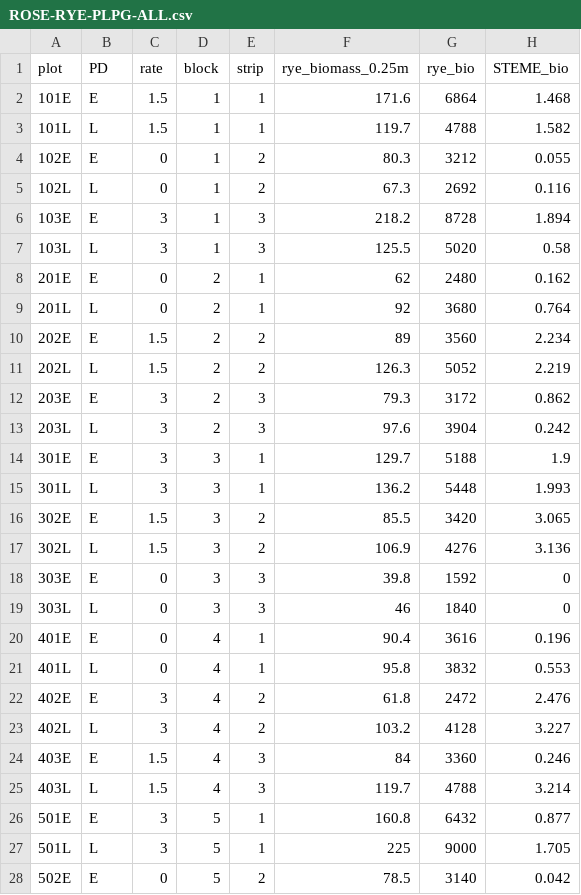
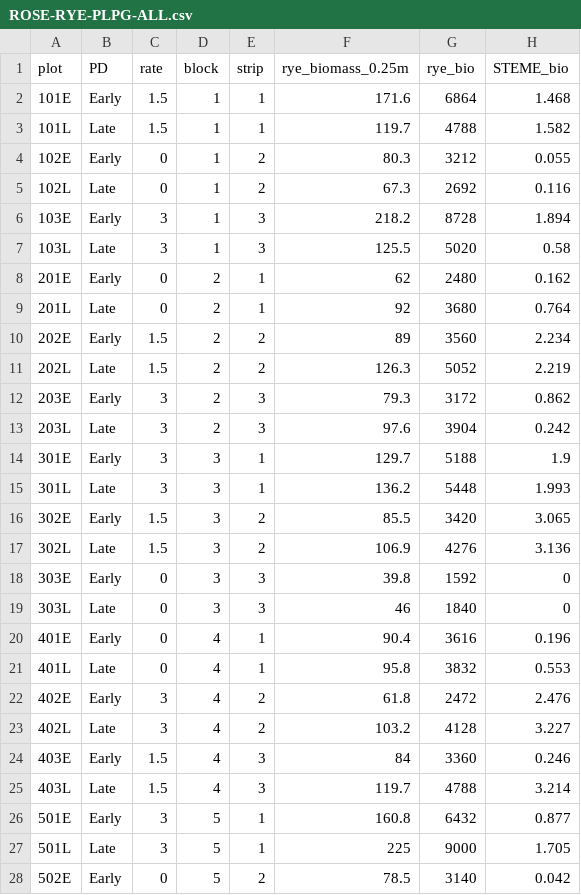
Before and after one commit to lew5444/ROSE-RYE-PLPG, a CSV file: ROSE-RYE-PLPG-ALL.csv, drawn as a sheet; only a part is shown; the diff covers the shown part only; the diff names each change by its address in the sheet, - before the commit and + after, or states it on an @@ line.

Commit message:
Add files via upload

```diff
--- a/ROSE-RYE-PLPG-ALL.csv
+++ b/ROSE-RYE-PLPG-ALL.csv
-B2 (PD): E
+B2 (PD): Early
-B3 (PD): L
+B3 (PD): Late
-B4 (PD): E
+B4 (PD): Early
-B5 (PD): L
+B5 (PD): Late
-B6 (PD): E
+B6 (PD): Early
-B7 (PD): L
+B7 (PD): Late
-B8 (PD): E
+B8 (PD): Early
-B9 (PD): L
+B9 (PD): Late
-B10 (PD): E
+B10 (PD): Early
-B11 (PD): L
+B11 (PD): Late
-B12 (PD): E
+B12 (PD): Early
-B13 (PD): L
+B13 (PD): Late
-B14 (PD): E
+B14 (PD): Early
-B15 (PD): L
+B15 (PD): Late
-B16 (PD): E
+B16 (PD): Early
-B17 (PD): L
+B17 (PD): Late
-B18 (PD): E
+B18 (PD): Early
-B19 (PD): L
+B19 (PD): Late
-B20 (PD): E
+B20 (PD): Early
-B21 (PD): L
+B21 (PD): Late
-B22 (PD): E
+B22 (PD): Early
-B23 (PD): L
+B23 (PD): Late
-B24 (PD): E
+B24 (PD): Early
-B25 (PD): L
+B25 (PD): Late
-B26 (PD): E
+B26 (PD): Early
-B27 (PD): L
+B27 (PD): Late
-B28 (PD): E
+B28 (PD): Early
```
Also changed, not shown: 3 edited cells elsewhere in this file.
